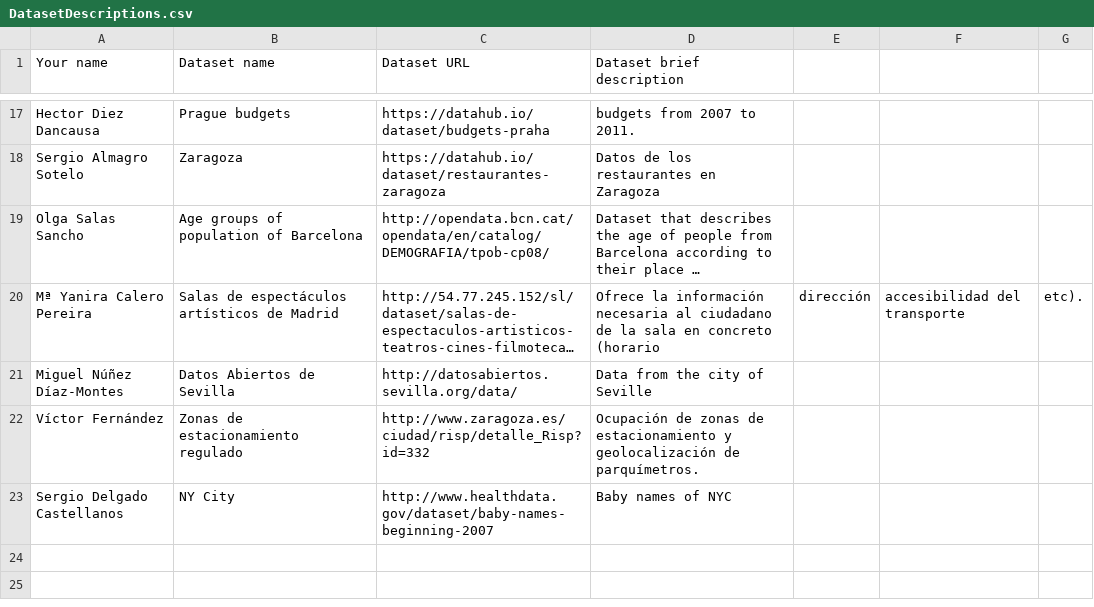
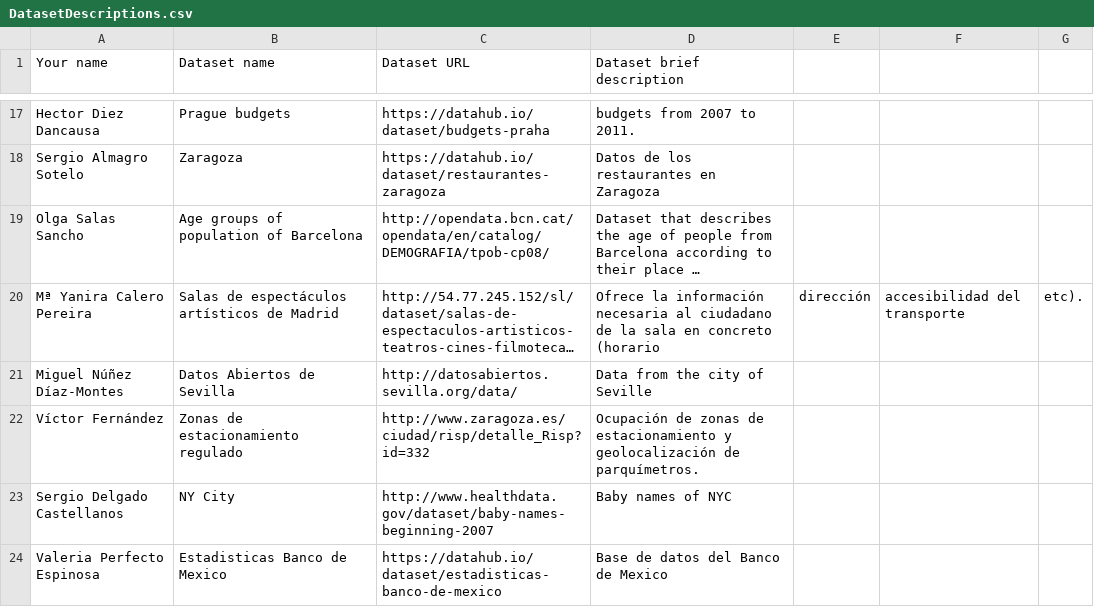
Before and after one commit to FacultadInformatica-LinkedData/Curso2016-2017, a CSV file: Assignment1/DatasetDescriptions.csv, drawn as a sheet; only a part is shown, gaps mark what is left out; long unchanged cells end in ….

Commit message:
Update Dataset Valeria Perfecto
Valeria Perfecto Espinosa, Estadisticas Banco de Mexico, https://datahub.io/dataset/estadisticas-banco-de-mexico, Base de datos del Banco de Mexico

```diff
--- a/Assignment1/DatasetDescriptions.csv
+++ b/Assignment1/DatasetDescriptions.csv
@@ -23 +23,2 @@ Víctor Fernández, Zonas de estacionamiento regulado, http://www.zaragoza.es/ci
 Sergio Delgado Castellanos, NY City, http://www.healthdata.gov/dataset/baby-names-beginning-2007, Baby names of NYC
+Valeria Perfecto Espinosa, Estadisticas Banco de Mexico, https://datahub.io/dataset/estadisticas-banco-de-mexico, Base de datos del Banco de Mexico
```
